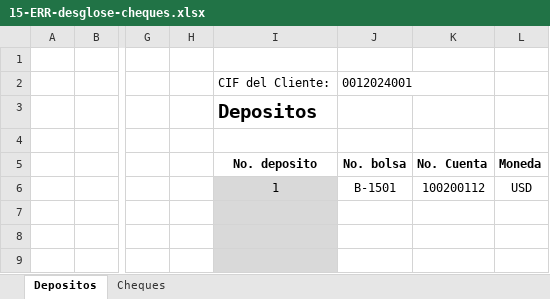
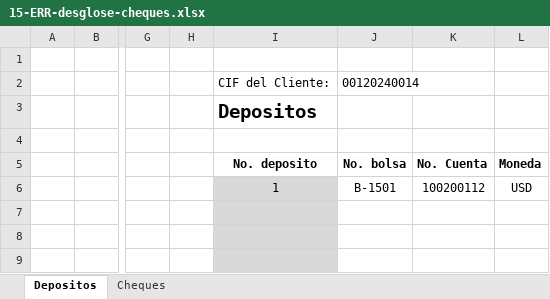
Before and after one commit to randy-kauffman/CashHub, an Excel workbook: docs/plantillas/pruebas/15-ERR-desglose-cheques.xlsx, sheet Depositos, drawn as a sheet; only a part is shown, gaps mark what is left out; values as stored, in another font and other column widths than the file's, no borders; charts and pictures and conditional formats and table styles not drawn; the diff names each change by its address in the sheet, - before the commit and + after, or states it on an @@ line.

```diff
--- a/docs/plantillas/pruebas/15-ERR-desglose-cheques.xlsx (sheet Depositos)
+++ b/docs/plantillas/pruebas/15-ERR-desglose-cheques.xlsx (sheet Depositos)
-J2: 0012024001
+J2: 00120240014
```
Also changed, not shown: sheet Cheques, docs/plantillas/pruebas/02-OK-minimo.xlsx, docs/plantillas/pruebas/03-ERR-cuenta-ajena.xlsx, 52 other files.
